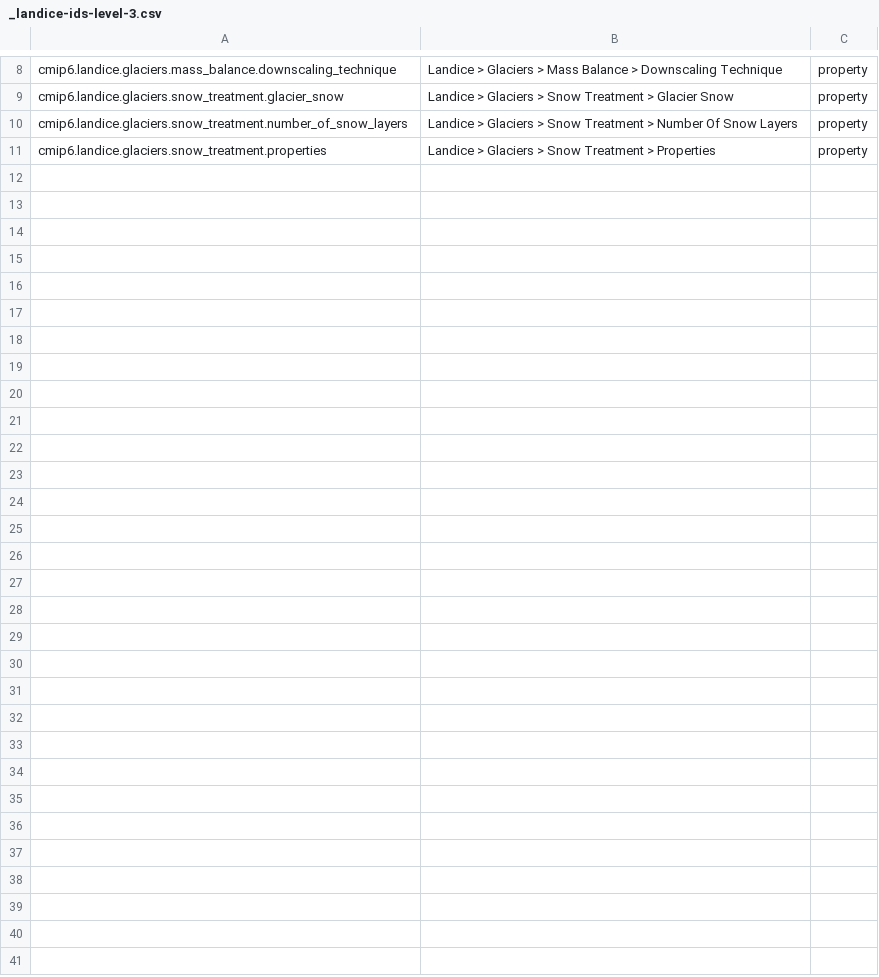
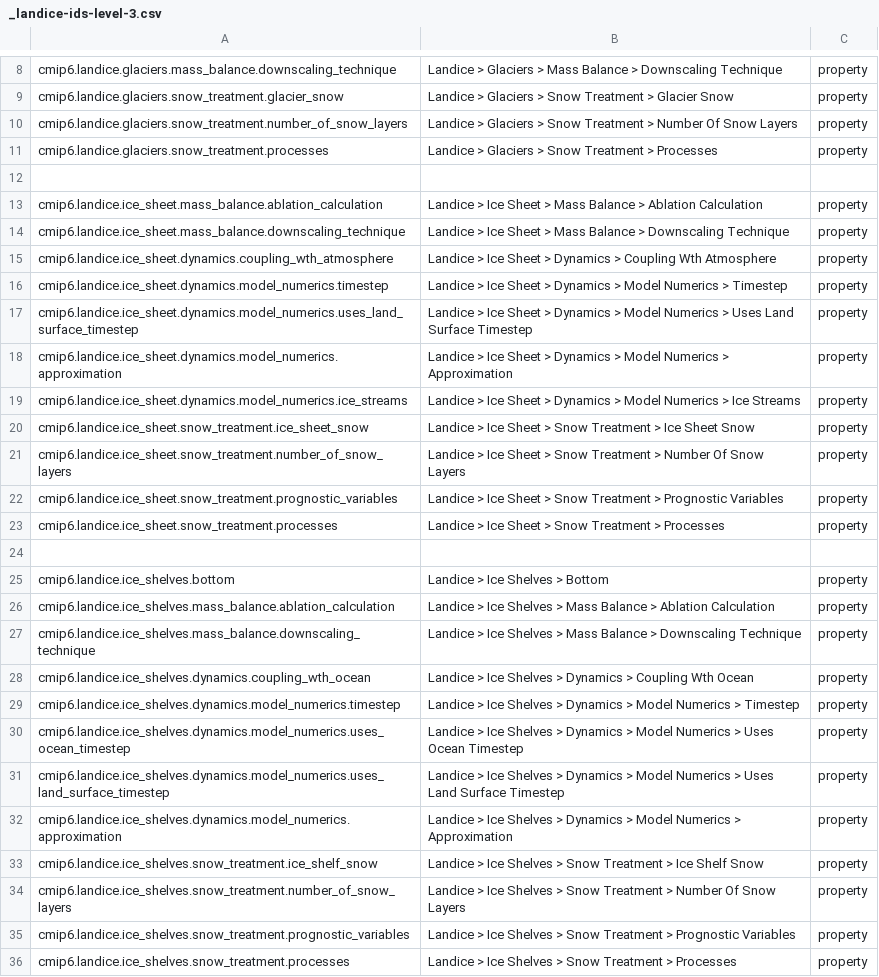
Before and after one commit to ES-DOC/cmip6-specializations-landice, a CSV file: _landice-ids-level-3.csv, drawn as a sheet; only a part is shown, gaps mark what is left out.

Commit message:
ice shelves

```diff
--- a/_landice-ids-level-3.csv
+++ b/_landice-ids-level-3.csv
@@ -10,2 +10,27 @@ cmip6.landice.glaciers.snow_treatment.glacier_snow, Landice > Glaciers > Snow Tr
 cmip6.landice.glaciers.snow_treatment.number_of_snow_layers, Landice > Glaciers > Snow Treatment > Number Of Snow Layers, property
-cmip6.landice.glaciers.snow_treatment.properties, Landice > Glaciers > Snow Treatment > Properties, property
+cmip6.landice.glaciers.snow_treatment.processes, Landice > Glaciers > Snow Treatment > Processes, property
+, ,
+cmip6.landice.ice_sheet.mass_balance.ablation_calculation, Landice > Ice Sheet > Mass Balance > Ablation Calculation, property
+cmip6.landice.ice_sheet.mass_balance.downscaling_technique, Landice > Ice Sheet > Mass Balance > Downscaling Technique, property
+cmip6.landice.ice_sheet.dynamics.coupling_wth_atmosphere, Landice > Ice Sheet > Dynamics > Coupling Wth Atmosphere, property
+cmip6.landice.ice_sheet.dynamics.model_numerics.timestep, Landice > Ice Sheet > Dynamics > Model Numerics > Timestep, property
+cmip6.landice.ice_sheet.dynamics.model_numerics.uses_land_surface_timestep, Landice > Ice Sheet > Dynamics > Model Numerics > Uses Land Surface Timestep, property
+cmip6.landice.ice_sheet.dynamics.model_numerics.approximation, Landice > Ice Sheet > Dynamics > Model Numerics > Approximation, property
+cmip6.landice.ice_sheet.dynamics.model_numerics.ice_streams, Landice > Ice Sheet > Dynamics > Model Numerics > Ice Streams, property
+cmip6.landice.ice_sheet.snow_treatment.ice_sheet_snow, Landice > Ice Sheet > Snow Treatment > Ice Sheet Snow, property
+cmip6.landice.ice_sheet.snow_treatment.number_of_snow_layers, Landice > Ice Sheet > Snow Treatment > Number Of Snow Layers, property
+cmip6.landice.ice_sheet.snow_treatment.prognostic_variables, Landice > Ice Sheet > Snow Treatment > Prognostic Variables, property
+cmip6.landice.ice_sheet.snow_treatment.processes, Landice > Ice Sheet > Snow Treatment > Processes, property
+, ,
+cmip6.landice.ice_shelves.bottom, Landice > Ice Shelves > Bottom, property
+cmip6.landice.ice_shelves.mass_balance.ablation_calculation, Landice > Ice Shelves > Mass Balance > Ablation Calculation, property
+cmip6.landice.ice_shelves.mass_balance.downscaling_technique, Landice > Ice Shelves > Mass Balance > Downscaling Technique, property
+cmip6.landice.ice_shelves.dynamics.coupling_wth_ocean, Landice > Ice Shelves > Dynamics > Coupling Wth Ocean, property
+cmip6.landice.ice_shelves.dynamics.model_numerics.timestep, Landice > Ice Shelves > Dynamics > Model Numerics > Timestep, property
+cmip6.landice.ice_shelves.dynamics.model_numerics.uses_ocean_timestep, Landice > Ice Shelves > Dynamics > Model Numerics > Uses Ocean Timestep, property
+cmip6.landice.ice_shelves.dynamics.model_numerics.uses_land_surface_timestep, Landice > Ice Shelves > Dynamics > Model Numerics > Uses Land Surface Timestep, property
+cmip6.landice.ice_shelves.dynamics.model_numerics.approximation, Landice > Ice Shelves > Dynamics > Model Numerics > Approximation, property
+cmip6.landice.ice_shelves.snow_treatment.ice_shelf_snow, Landice > Ice Shelves > Snow Treatment > Ice Shelf Snow, property
+cmip6.landice.ice_shelves.snow_treatment.number_of_snow_layers, Landice > Ice Shelves > Snow Treatment > Number Of Snow Layers, property
+cmip6.landice.ice_shelves.snow_treatment.prognostic_variables, Landice > Ice Shelves > Snow Treatment > Prognostic Variables, property
+cmip6.landice.ice_shelves.snow_treatment.processes, Landice > Ice Shelves > Snow Treatment > Processes, property
```
Also changed, not shown: 6 other files.
